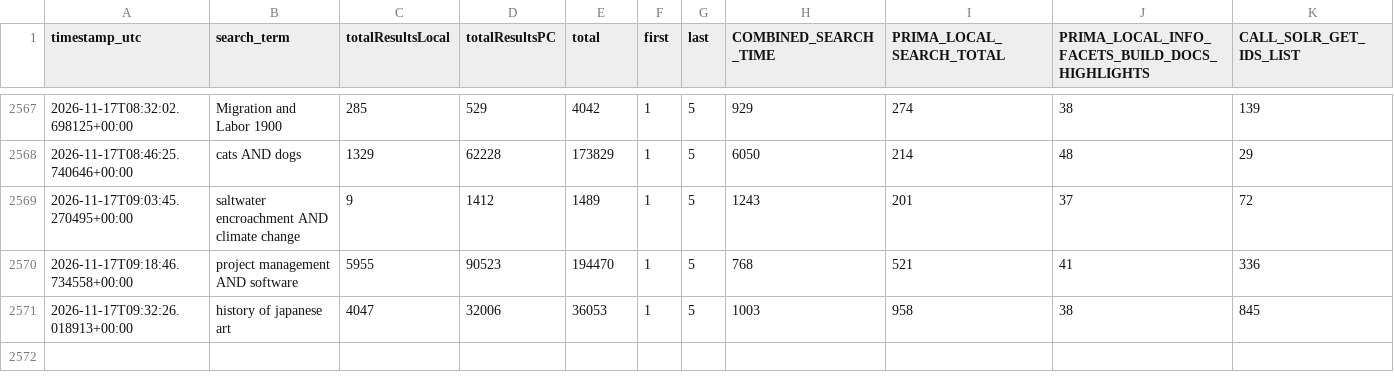
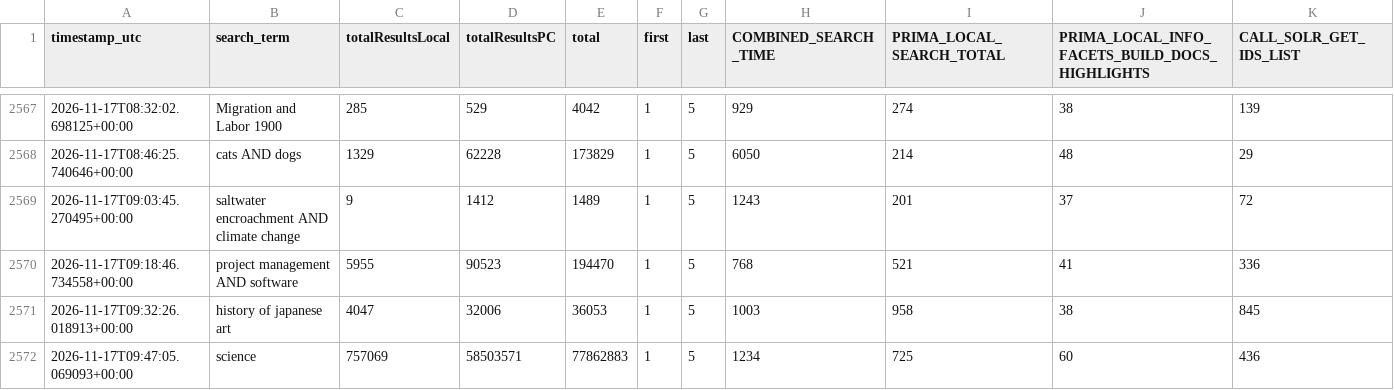
Before and after one commit to bradley-benjamin26/primo-performance-tracker, a CSV file: data/performance_log.csv, drawn as a sheet; only a part is shown, gaps mark what is left out; rows hold the shown columns only; the diff names each change by its address in the sheet, - before the commit and + after, or states it on an @@ line.

```diff
--- a/data/performance_log.csv
+++ b/data/performance_log.csv
+row 2572: 2026-11-17T09:47:05.069093+00:00 | science | 757069 | 58503571 | 77862883 | 1 | 5 | 1234 | 725 | 60 | 436
```
Also changed, not shown: 1 other file.
